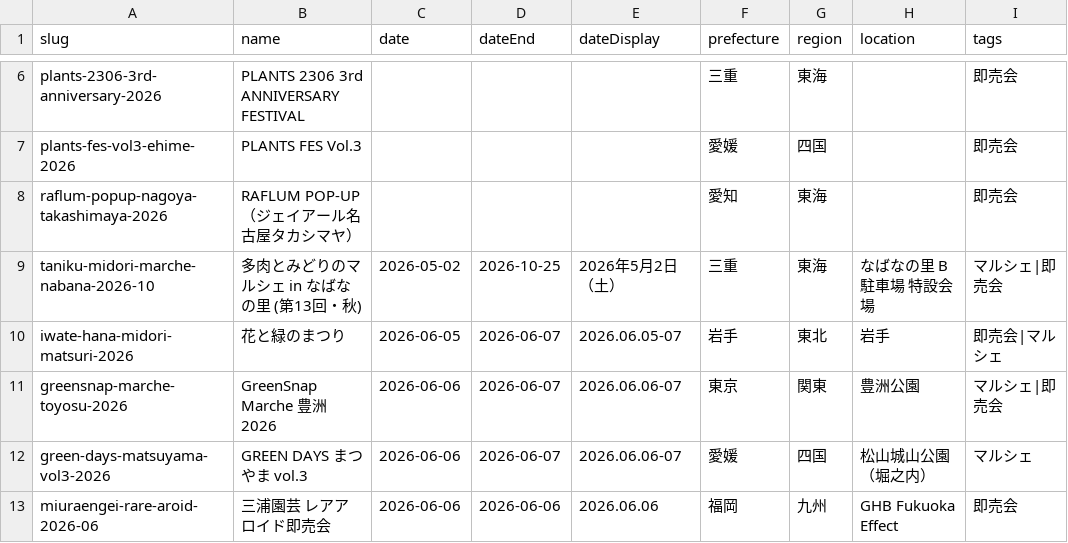
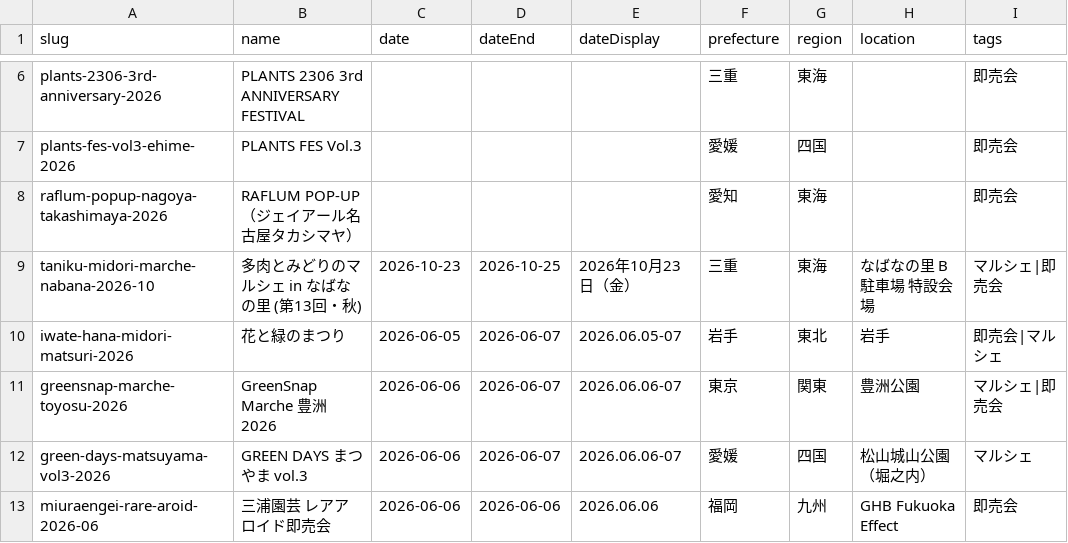
Before and after one commit to mezack0520/agave-navi, a CSV file: events.csv, drawn as a sheet; only a part is shown, gaps mark what is left out; the diff covers the shown part only; the diff names each change by its address in the sheet, - before the commit and + after, or states it on an @@ line.

Commit message:
chore(data): 壊れた重複イベント2件を削除しサイト全体を整合
- taniku-midori-marche-nabana-2026 (date=2018-05-19 等の誤データ。正規の秋版
  -2026-10 が別に存在) と shimamura-mini-soransai-2026 (date>dateEnd の重複。
  正規の mini-soransai-june-2026 が別に存在) を events.json から削除。
- 孤立する詳細HTML・2018年の誤生成archiveを削除、index.html の該当カードを除去。
- sitemap/feeds/rss/csv/ical/landing/各一覧を再生成し404リンク残存を解消。
- fumakilla-kadan-fes-2026 は重複なしのため据え置き。

```diff
--- a/events.csv
+++ b/events.csv
-C9 (date): 2026-05-02
+C9 (date): 2026-10-23
-E9 (dateDisplay): 2026年5月2日（土）
+E9 (dateDisplay): 2026年10月23日（金）
```
Also changed, not shown: 2 removed rows elsewhere in this file, 52 other files.
